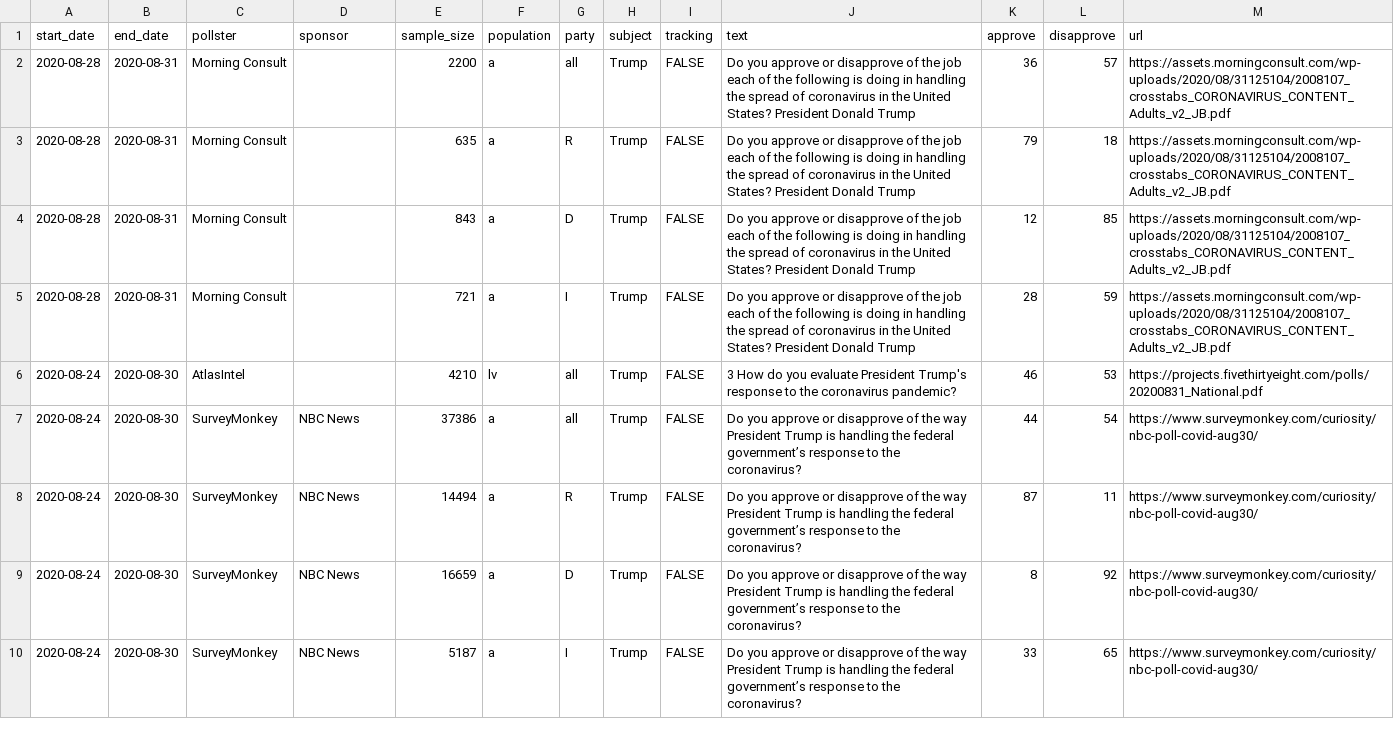
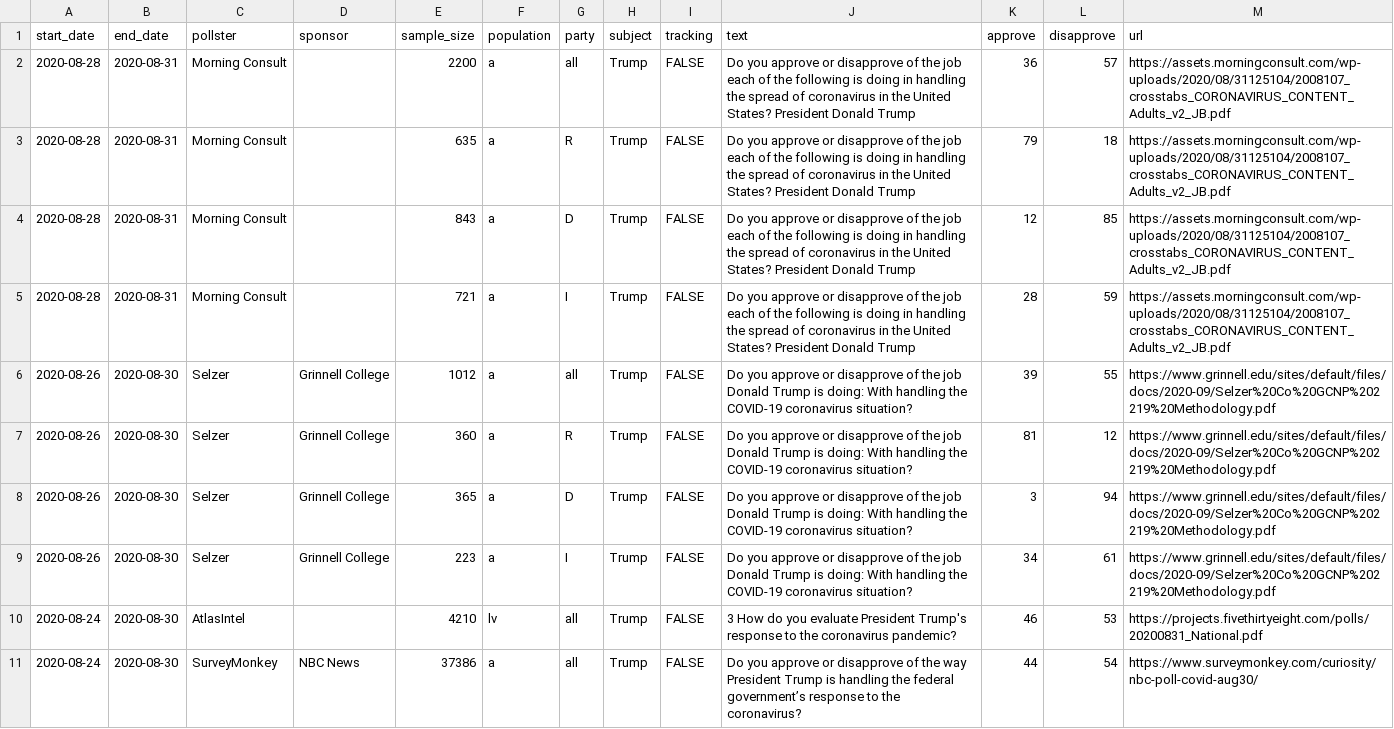
Before and after one commit to fivethirtyeight/covid-19-polls, a CSV file: covid_approval_polls.csv, drawn as a sheet; only a part is shown; the shorter side is filled out with more unchanged rows; the diff names each change by its address in the sheet, - before the commit and + after, or states it on an @@ line.

Commit message:
update approval polls

```diff
--- a/covid_approval_polls.csv
+++ b/covid_approval_polls.csv
+row 6: 2020-08-26 | 2020-08-30 | Selzer | Grinnell College | 1012 | a | all | Trump | FALSE | Do you approve or disapprove of the job Donald Trump is doing: With handling the COVID-19 coronavirus situation? | 39 | 55 | https://www.grinnell.edu/sites/default/files/docs/2020-09/Selzer%20Co%20GCNP%202219%20Methodology.pdf
+row 7: 2020-08-26 | 2020-08-30 | Selzer | Grinnell College | 360 | a | R | Trump | FALSE | Do you approve or disapprove of the job Donald Trump is doing: With handling the COVID-19 coronavirus situation? | 81 | 12 | https://www.grinnell.edu/sites/default/files/docs/2020-09/Selzer%20Co%20GCNP%202219%20Methodology.pdf
+row 8: 2020-08-26 | 2020-08-30 | Selzer | Grinnell College | 365 | a | D | Trump | FALSE | Do you approve or disapprove of the job Donald Trump is doing: With handling the COVID-19 coronavirus situation? | 3 | 94 | https://www.grinnell.edu/sites/default/files/docs/2020-09/Selzer%20Co%20GCNP%202219%20Methodology.pdf
+row 9: 2020-08-26 | 2020-08-30 | Selzer | Grinnell College | 223 | a | I | Trump | FALSE | Do you approve or disapprove of the job Donald Trump is doing: With handling the COVID-19 coronavirus situation? | 34 | 61 | https://www.grinnell.edu/sites/default/files/docs/2020-09/Selzer%20Co%20GCNP%202219%20Methodology.pdf
```
